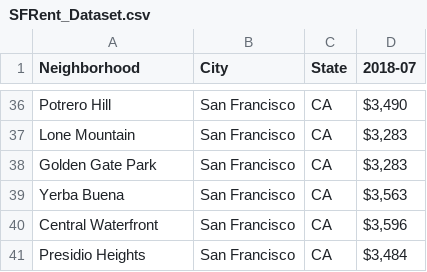
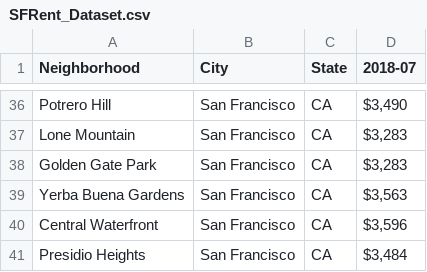
Before and after one commit to Auxilin/Battle-of-Neighborhoods-for-new-Restaurant-location, a CSV file: SFRent_Dataset.csv, drawn as a sheet; only a part is shown, gaps mark what is left out.

Commit message:
Update SFRent_Dataset.csv

```diff
--- a/SFRent_Dataset.csv
+++ b/SFRent_Dataset.csv
@@ -38,3 +38,3 @@ Lone Mountain,San Francisco,CA,"$3,283"
 Golden Gate Park,San Francisco,CA,"$3,283"
-Yerba Buena,San Francisco,CA,"$3,563"
+Yerba Buena Gardens,San Francisco,CA,"$3,563"
 Central Waterfront,San Francisco,CA,"$3,596"
```
